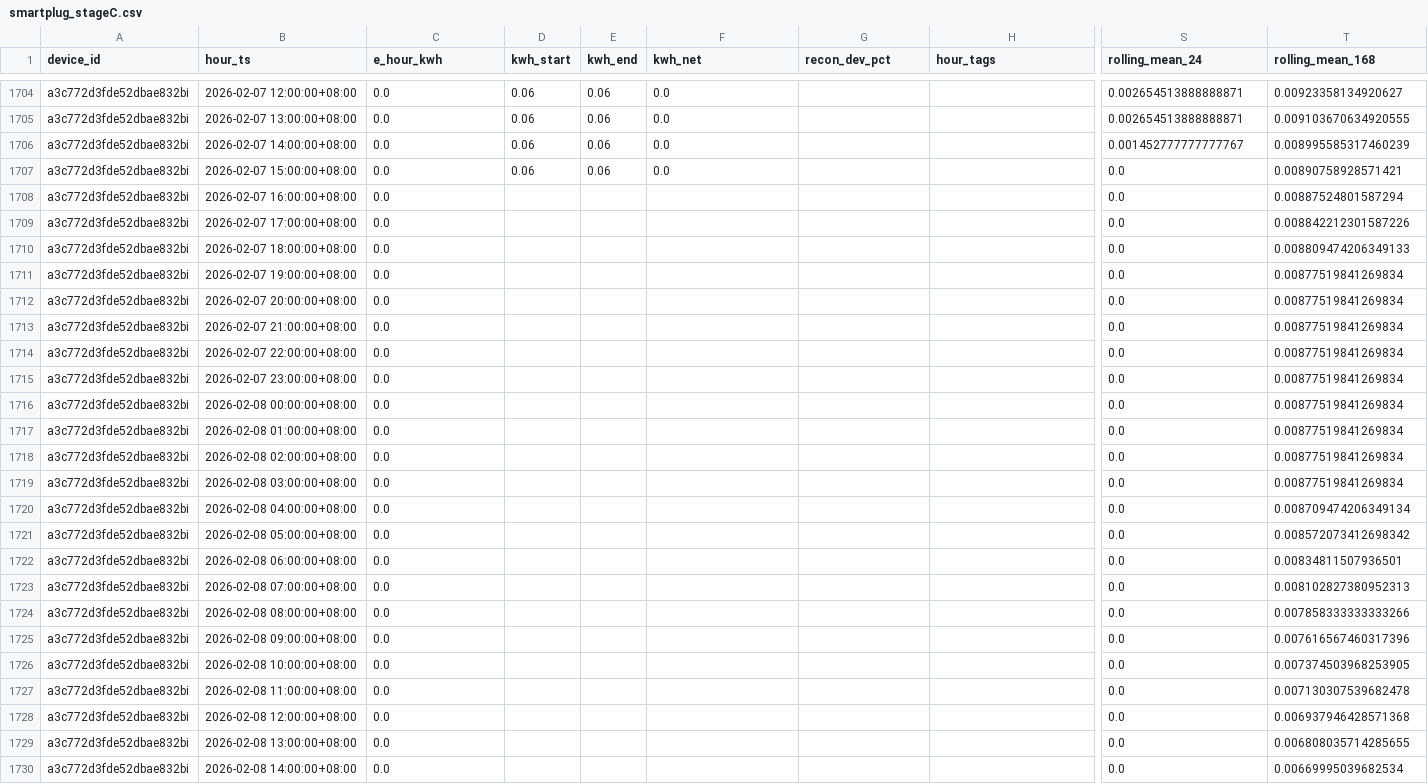
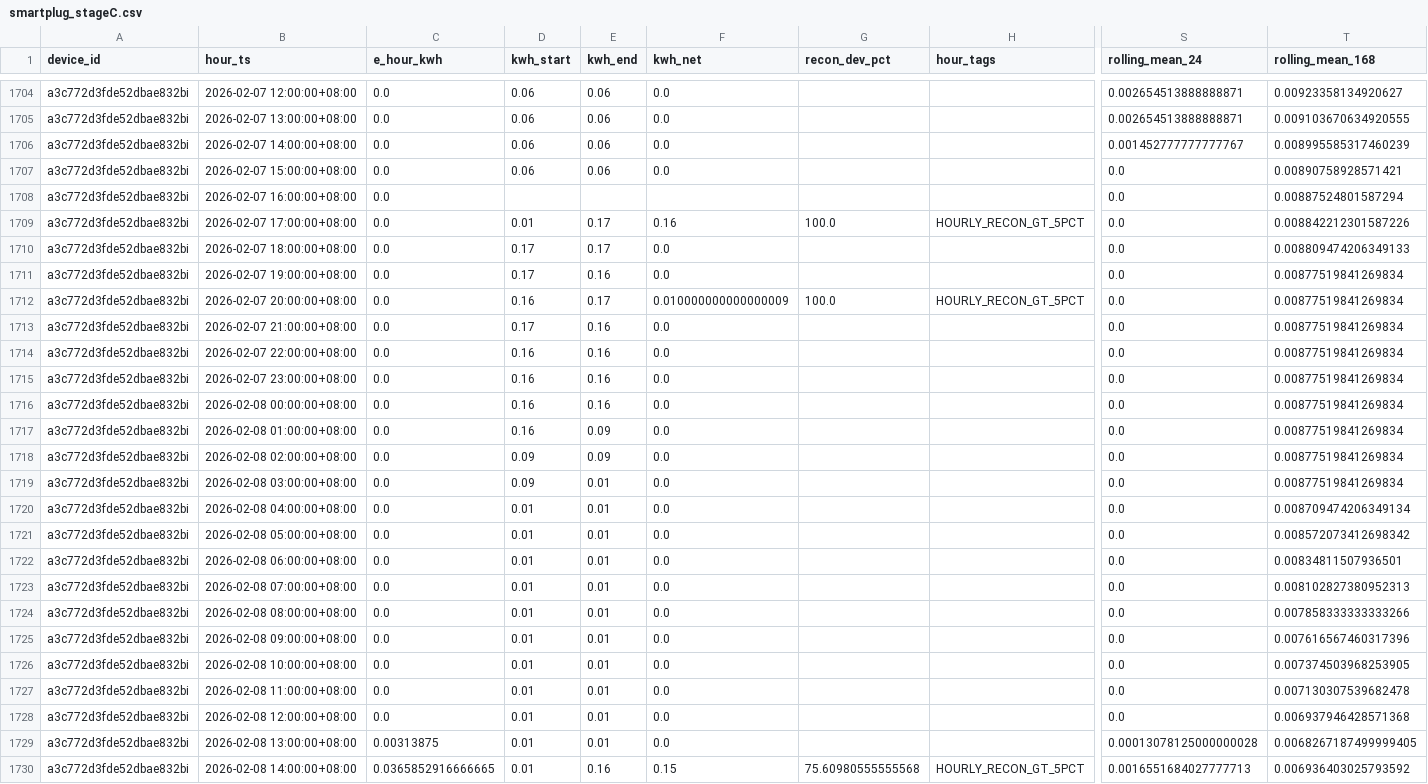
Before and after one commit to geovportodo14/Sarimax-Thesis, a CSV file: data/intermediate/smartplug_stageC.csv, drawn as a sheet; only a part is shown, gaps mark what is left out; the diff covers the shown part only; the diff names each change by its address in the sheet, - before the commit and + after, or states it on an @@ line.

```diff
--- a/data/intermediate/smartplug_stageC.csv
+++ b/data/intermediate/smartplug_stageC.csv
-D1709 (kwh_start): (empty)
+D1709 (kwh_start): 0.01
-E1709:E1710 (kwh_end): (empty)
+E1709:E1710 (kwh_end): 0.17
-F1709 (kwh_net): (empty)
+F1709 (kwh_net): 0.16
-G1709 (recon_dev_pct): (empty)
+G1709 (recon_dev_pct): 100.0
-H1709 (hour_tags): (empty)
+H1709 (hour_tags): HOURLY_RECON_GT_5PCT
-D1710:D1711 (kwh_start): (empty)
+D1710:D1711 (kwh_start): 0.17
-F1710:F1711 (kwh_net): (empty)
+F1710:F1711 (kwh_net): 0.0
-E1711 (kwh_end): (empty)
+E1711 (kwh_end): 0.16
-D1712 (kwh_start): (empty)
+D1712 (kwh_start): 0.16
-E1712 (kwh_end): (empty)
+E1712 (kwh_end): 0.17
-F1712 (kwh_net): (empty)
+F1712 (kwh_net): 0.010000000000000009
-G1712 (recon_dev_pct): (empty)
+G1712 (recon_dev_pct): 100.0
-H1712 (hour_tags): (empty)
+H1712 (hour_tags): HOURLY_RECON_GT_5PCT
-D1713 (kwh_start): (empty)
+D1713 (kwh_start): 0.17
-E1713:E1716 (kwh_end): (empty)
+E1713:E1716 (kwh_end): 0.16
-F1713:F1729 (kwh_net): (empty)
+F1713:F1729 (kwh_net): 0.0
-D1714:D1717 (kwh_start): (empty)
+D1714:D1717 (kwh_start): 0.16
-E1717:E1718 (kwh_end): (empty)
+E1717:E1718 (kwh_end): 0.09
-D1718:D1719 (kwh_start): (empty)
+D1718:D1719 (kwh_start): 0.09
-E1719:E1729 (kwh_end): (empty)
+E1719:E1729 (kwh_end): 0.01
-D1720:D1730 (kwh_start): (empty)
+D1720:D1730 (kwh_start): 0.01
-C1729 (e_hour_kwh): 0.0
+C1729 (e_hour_kwh): 0.00313875
-S1729 (rolling_mean_24): 0.0
+S1729 (rolling_mean_24): 0.00013078125000000028
-T1729 (rolling_mean_168): 0.006808035714285655
+T1729 (rolling_mean_168): 0.0068267187499999405
-C1730 (e_hour_kwh): 0.0
+C1730 (e_hour_kwh): 0.0365852916666665
-E1730 (kwh_end): (empty)
+E1730 (kwh_end): 0.16
-F1730 (kwh_net): (empty)
+F1730 (kwh_net): 0.15
-G1730 (recon_dev_pct): (empty)
+G1730 (recon_dev_pct): 75.60980555555568
-H1730 (hour_tags): (empty)
+H1730 (hour_tags): HOURLY_RECON_GT_5PCT
-S1730 (rolling_mean_24): 0.0
+S1730 (rolling_mean_24): 0.0016551684027777713
-T1730 (rolling_mean_168): 0.00669995039682534
+T1730 (rolling_mean_168): 0.006936403025793592
```
Also changed, not shown: 74 edited cells elsewhere in this file, data/final/model_ready_a3c772d3fde52dbae832bi.csv, data/intermediate/weather_stageA.csv, 7 other files.
